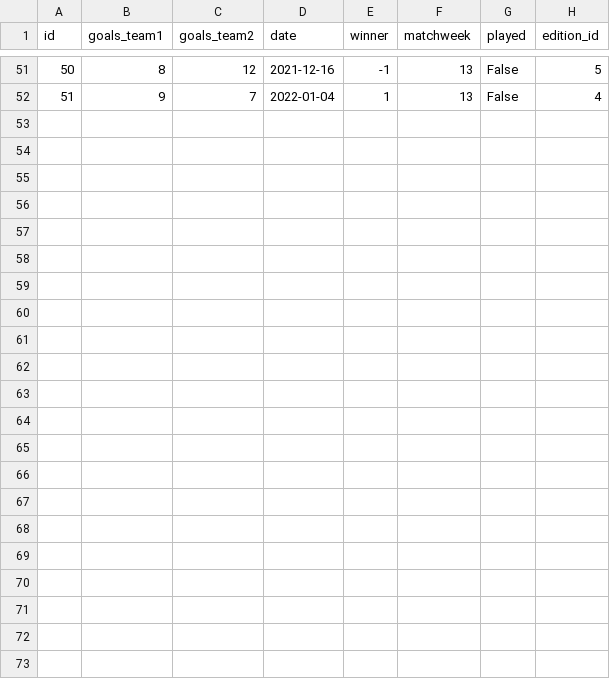
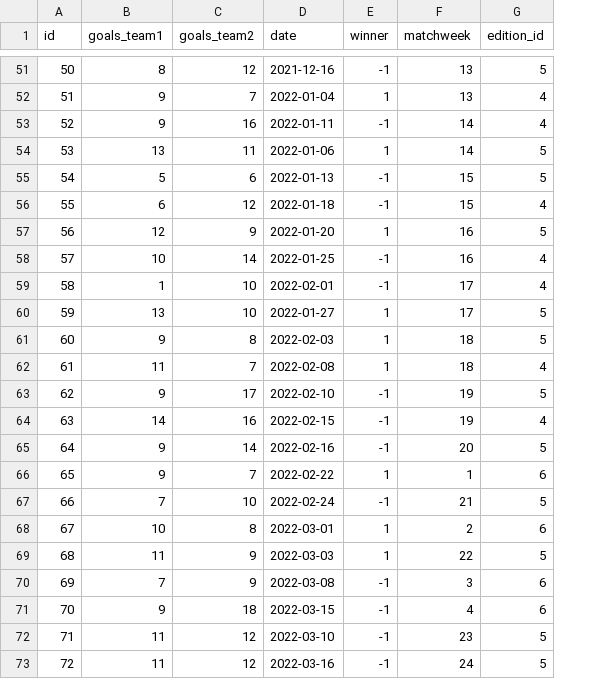
Before and after one commit to pedropacheco95/ligastorrinha, a CSV file: ligastorrinha/static/data/csv/games.csv, drawn as a sheet; only a part is shown, gaps mark what is left out; removed rows and columns are numbered as before the commit, all else as after; the diff names each change by its address in the sheet, - before the commit and + after, or states it on an @@ line.

```diff
--- a/ligastorrinha/static/data/csv/games.csv
+++ b/ligastorrinha/static/data/csv/games.csv
-column G (played), rows 51-52: False | False
+row 53: 52 | 9 | 16 | 2022-01-11 | -1 | 14 | 4
+row 54: 53 | 13 | 11 | 2022-01-06 | 1 | 14 | 5
+row 55: 54 | 5 | 6 | 2022-01-13 | -1 | 15 | 5
+row 56: 55 | 6 | 12 | 2022-01-18 | -1 | 15 | 4
+row 57: 56 | 12 | 9 | 2022-01-20 | 1 | 16 | 5
+row 58: 57 | 10 | 14 | 2022-01-25 | -1 | 16 | 4
+row 59: 58 | 1 | 10 | 2022-02-01 | -1 | 17 | 4
+row 60: 59 | 13 | 10 | 2022-01-27 | 1 | 17 | 5
+row 61: 60 | 9 | 8 | 2022-02-03 | 1 | 18 | 5
+row 62: 61 | 11 | 7 | 2022-02-08 | 1 | 18 | 4
+row 63: 62 | 9 | 17 | 2022-02-10 | -1 | 19 | 5
+row 64: 63 | 14 | 16 | 2022-02-15 | -1 | 19 | 4
+row 65: 64 | 9 | 14 | 2022-02-16 | -1 | 20 | 5
+row 66: 65 | 9 | 7 | 2022-02-22 | 1 | 1 | 6
+row 67: 66 | 7 | 10 | 2022-02-24 | -1 | 21 | 5
+row 68: 67 | 10 | 8 | 2022-03-01 | 1 | 2 | 6
+row 69: 68 | 11 | 9 | 2022-03-03 | 1 | 22 | 5
+row 70: 69 | 7 | 9 | 2022-03-08 | -1 | 3 | 6
+row 71: 70 | 9 | 18 | 2022-03-15 | -1 | 4 | 6
+row 72: 71 | 11 | 12 | 2022-03-10 | -1 | 23 | 5
+row 73: 72 | 11 | 12 | 2022-03-16 | -1 | 24 | 5
```
Also changed, not shown: ligastorrinha/static/data/csv/editions.csv, ligastorrinha/static/data/csv/players.csv, 42 other files.
